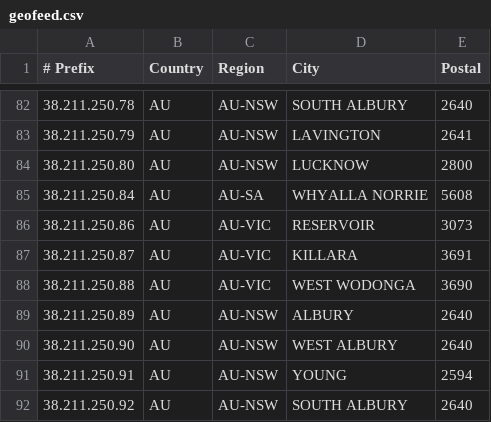
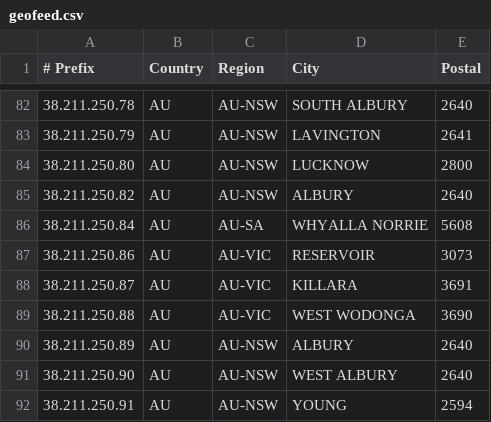
Before and after one commit to LightningIP/geofeed, a CSV file: geofeed.csv, drawn as a sheet; only a part is shown, gaps mark what is left out; the shorter side is filled out with more unchanged rows; the diff names each change by its address in the sheet, - before the commit and + after, or states it on an @@ line.

Commit message:
IP Address Updates

```diff
--- a/geofeed.csv
+++ b/geofeed.csv
+row 85: 38.211.250.82 | AU | AU-NSW | ALBURY | 2640
```
